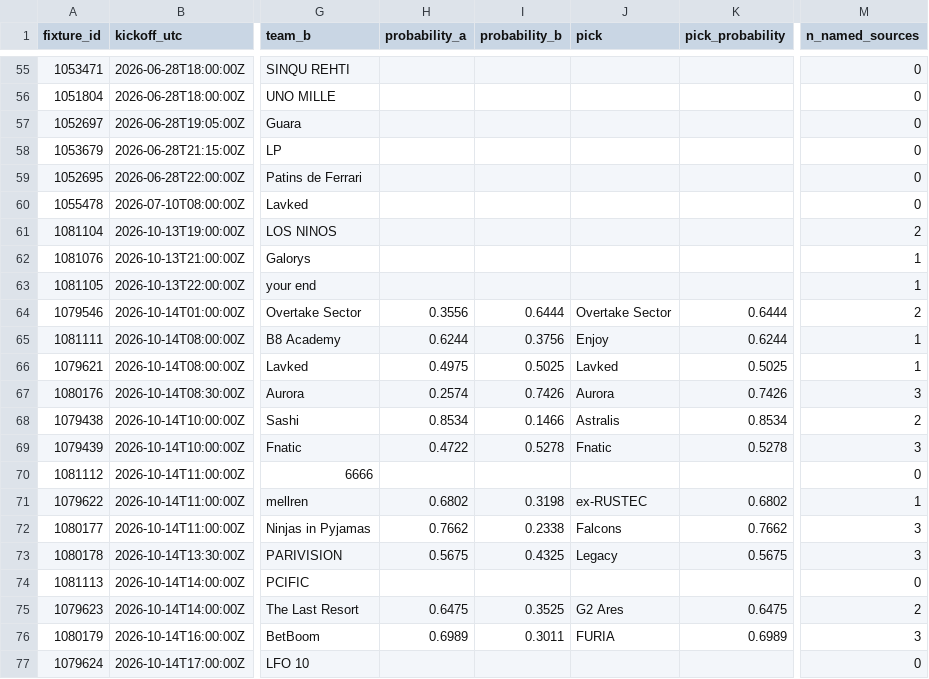
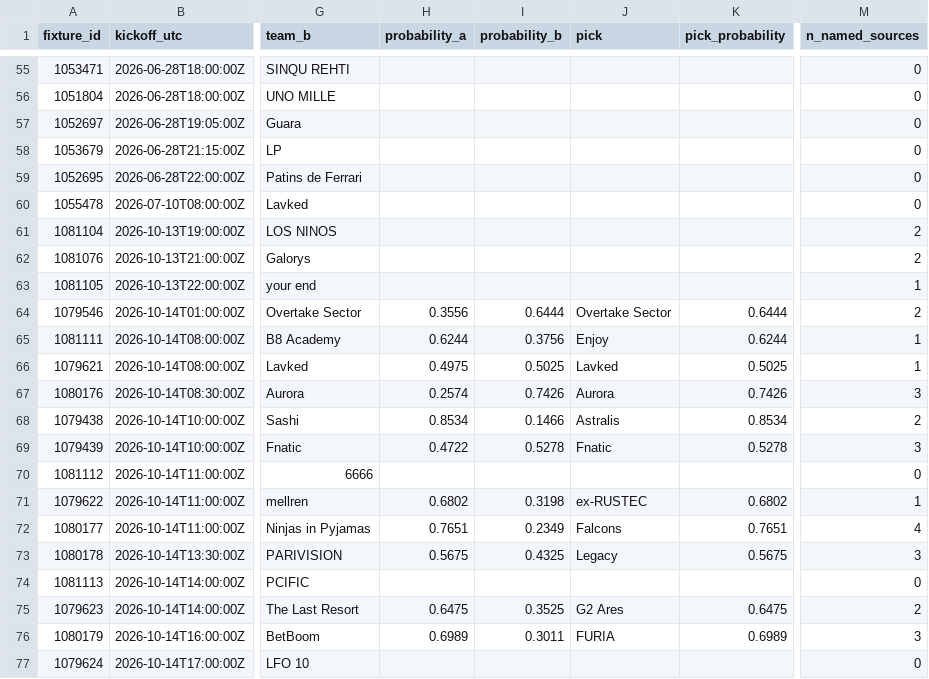
Before and after one commit to buffedlizard55-lab/MaltaProj2, a CSV file: data/board_42580809.csv, drawn as a sheet; only a part is shown, gaps mark what is left out; the diff names each change by its address in the sheet, - before the commit and + after, or states it on an @@ line.

Commit message:
fix: source link on every value-stating table row (8e7a652d takeover + 42580809 handoff); audit 0 failures
Co-authored-by: arena-agent <297053741+arena-agent@users.noreply.github.com>

```diff
--- a/data/board_42580809.csv
+++ b/data/board_42580809.csv
-M62 (n_named_sources): 1
+M62 (n_named_sources): 2
-H72 (probability_a): 0.7662
+H72 (probability_a): 0.7651
-I72 (probability_b): 0.2338
+I72 (probability_b): 0.2349
-K72 (pick_probability): 0.7662
+K72 (pick_probability): 0.7651
-M72 (n_named_sources): 3
+M72 (n_named_sources): 4
```
Also changed, not shown: site/42580809/data/board.csv, 19 other files.
